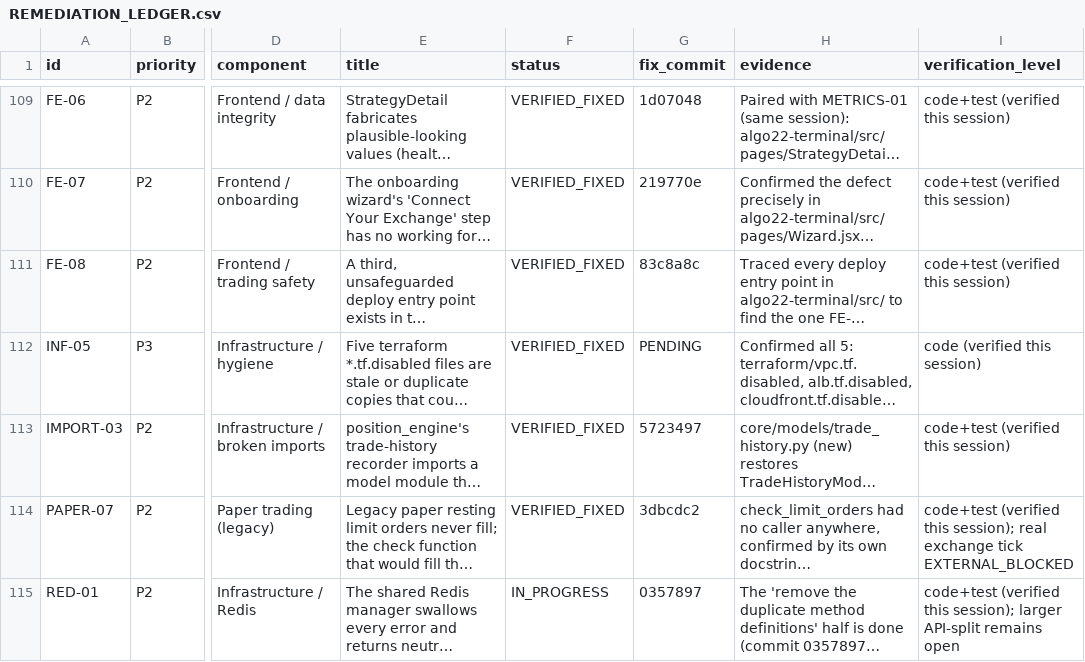
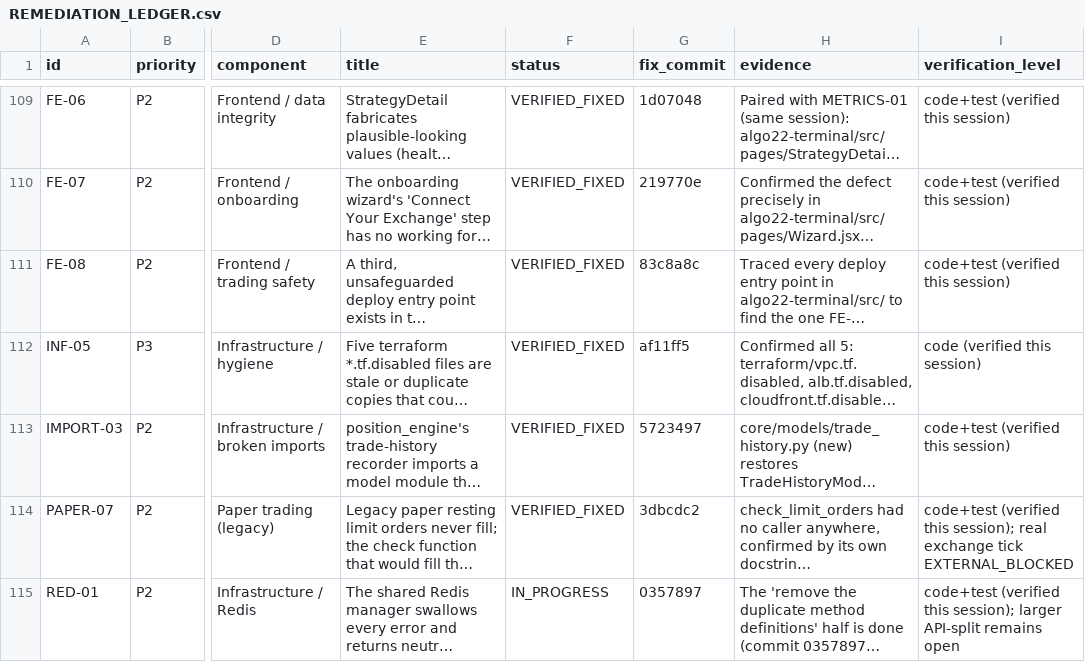
Before and after one commit to Narendra2212/vyomquant-saas, a CSV file: docs/launch_readiness/REMEDIATION_LEDGER.csv, drawn as a sheet; only a part is shown, gaps mark what is left out; long unchanged cells end in …; the diff names each change by its address in the sheet, - before the commit and + after, or states it on an @@ line.

```diff
--- a/docs/launch_readiness/REMEDIATION_LEDGER.csv
+++ b/docs/launch_readiness/REMEDIATION_LEDGER.csv
-G112 (fix_commit): PENDING
+G112 (fix_commit): af11ff5
```
Also changed, not shown: 1 other file.
